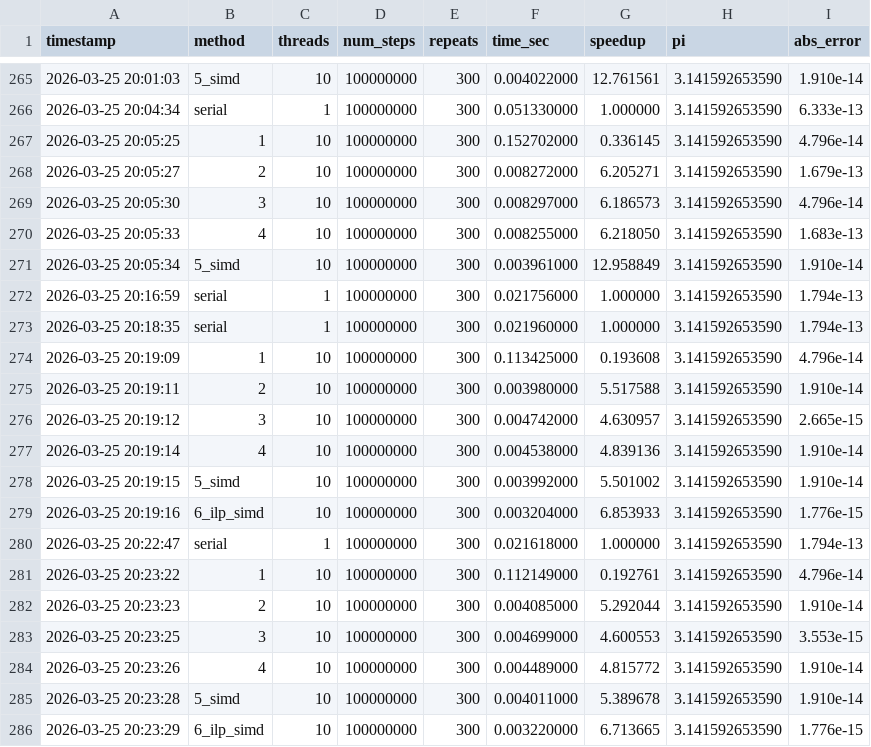
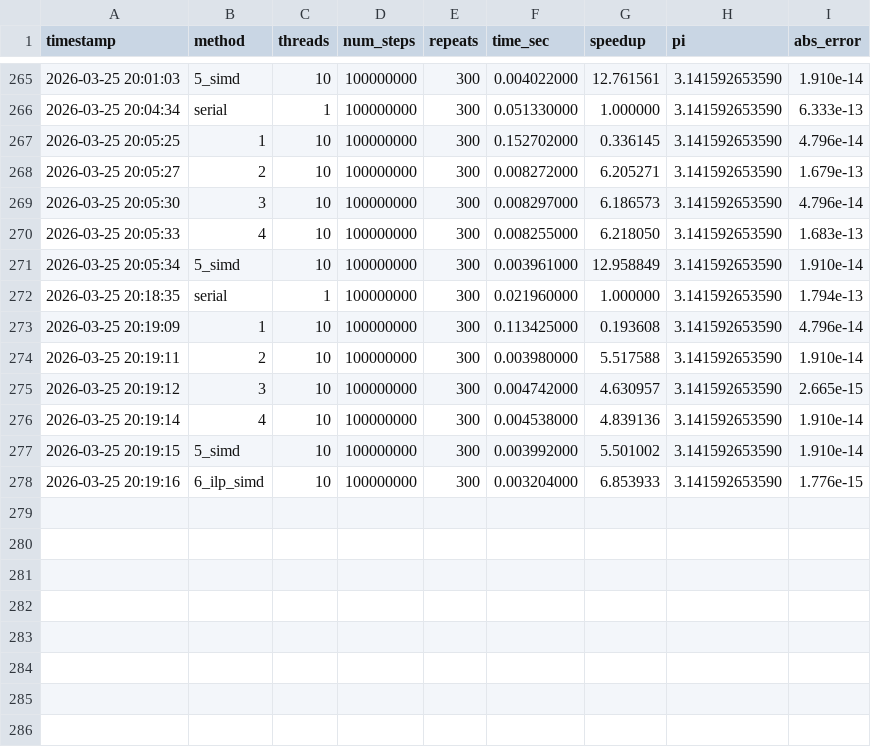
Before and after one commit to hxli2005/openmp-ex, a CSV file: pi/pi_results.csv, drawn as a sheet; only a part is shown, gaps mark what is left out.

Commit message:
update pi_results.csv

```diff
--- a/pi/pi_results.csv
+++ b/pi/pi_results.csv
@@ -271,3 +271,2 @@ timestamp,method,threads,num_steps,repeats,time_sec,speedup,pi,abs_error
 2026-03-25 20:05:34,5_simd,10,100000000,300,0.003961000,12.958849,3.141592653590,1.910e-14
-2026-03-25 20:16:59,serial,1,100000000,300,0.021756000,1.000000,3.141592653590,1.794e-13
 2026-03-25 20:18:35,serial,1,100000000,300,0.021960000,1.000000,3.141592653590,1.794e-13
@@ -279,8 +278 @@ timestamp,method,threads,num_steps,repeats,time_sec,speedup,pi,abs_error
 2026-03-25 20:19:16,6_ilp_simd,10,100000000,300,0.003204000,6.853933,3.141592653590,1.776e-15
-2026-03-25 20:22:47,serial,1,100000000,300,0.021618000,1.000000,3.141592653590,1.794e-13
-2026-03-25 20:23:22,1,10,100000000,300,0.112149000,0.192761,3.141592653590,4.796e-14
-2026-03-25 20:23:23,2,10,100000000,300,0.004085000,5.292044,3.141592653590,1.910e-14
-2026-03-25 20:23:25,3,10,100000000,300,0.004699000,4.600553,3.141592653590,3.553e-15
-2026-03-25 20:23:26,4,10,100000000,300,0.004489000,4.815772,3.141592653590,1.910e-14
-2026-03-25 20:23:28,5_simd,10,100000000,300,0.004011000,5.389678,3.141592653590,1.910e-14
-2026-03-25 20:23:29,6_ilp_simd,10,100000000,300,0.003220000,6.713665,3.141592653590,1.776e-15
```
